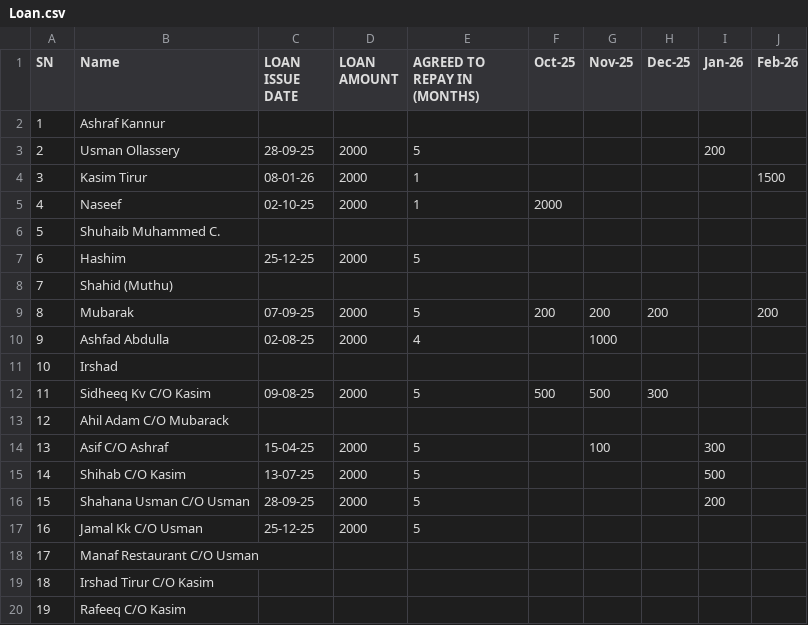
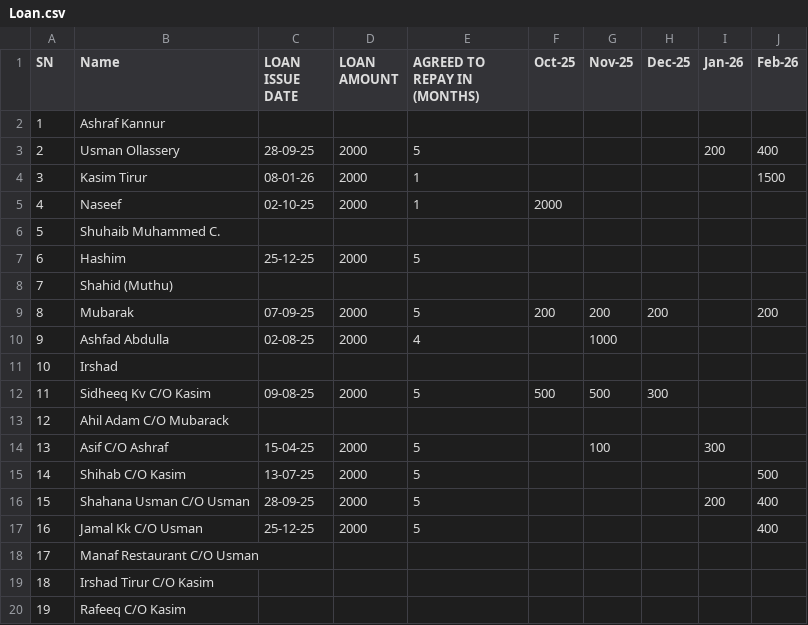
Before and after one commit to inventory-choco/avadhi-nidhi-v2, a CSV file: Loan.csv, drawn as a sheet.

```diff
--- a/Loan.csv
+++ b/Loan.csv
@@ -2,3 +2,3 @@ SN,Name,LOAN ISSUE DATE,LOAN AMOUNT,AGREED TO REPAY IN (MONTHS),Oct-25,Nov-25,De
 1,Ashraf Kannur,,,,,,,,
-2,Usman Ollassery,28-09-25,2000,5,,,,200,
+2,Usman Ollassery,28-09-25,2000,5,,,,200,400
 3,Kasim Tirur,08-01-26,2000,1,,,,,1500
@@ -14,5 +14,5 @@ SN,Name,LOAN ISSUE DATE,LOAN AMOUNT,AGREED TO REPAY IN (MONTHS),Oct-25,Nov-25,De
 13,Asif C/O Ashraf,15-04-25,2000,5,,100,,300,
-14,Shihab C/O Kasim,13-07-25,2000,5,,,,500,
-15,Shahana Usman C/O Usman,28-09-25,2000,5,,,,200,
-16,Jamal Kk C/O Usman,25-12-25,2000,5,,,,,
+14,Shihab C/O Kasim,13-07-25,2000,5,,,,,500
+15,Shahana Usman C/O Usman,28-09-25,2000,5,,,,200,400
+16,Jamal Kk C/O Usman,25-12-25,2000,5,,,,,400
 17,Manaf Restaurant C/O Usman,,,,,,,,
```
Also changed, not shown: 2026_payments.csv.
